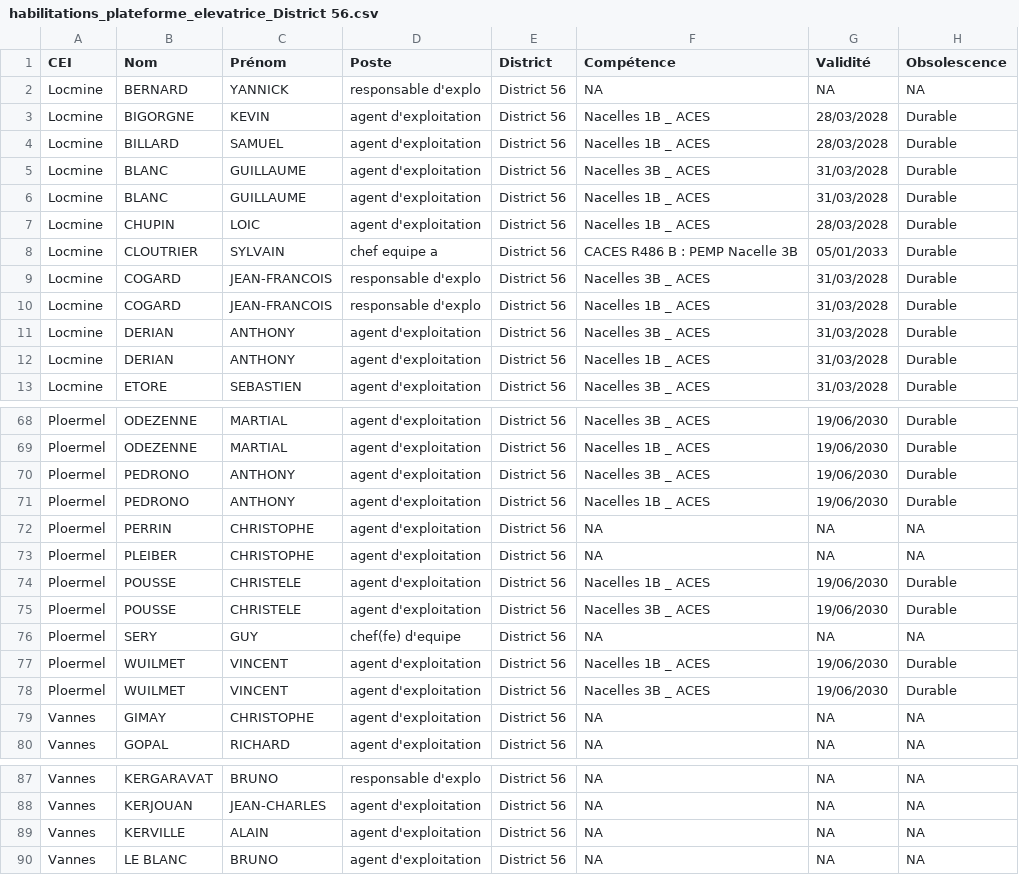
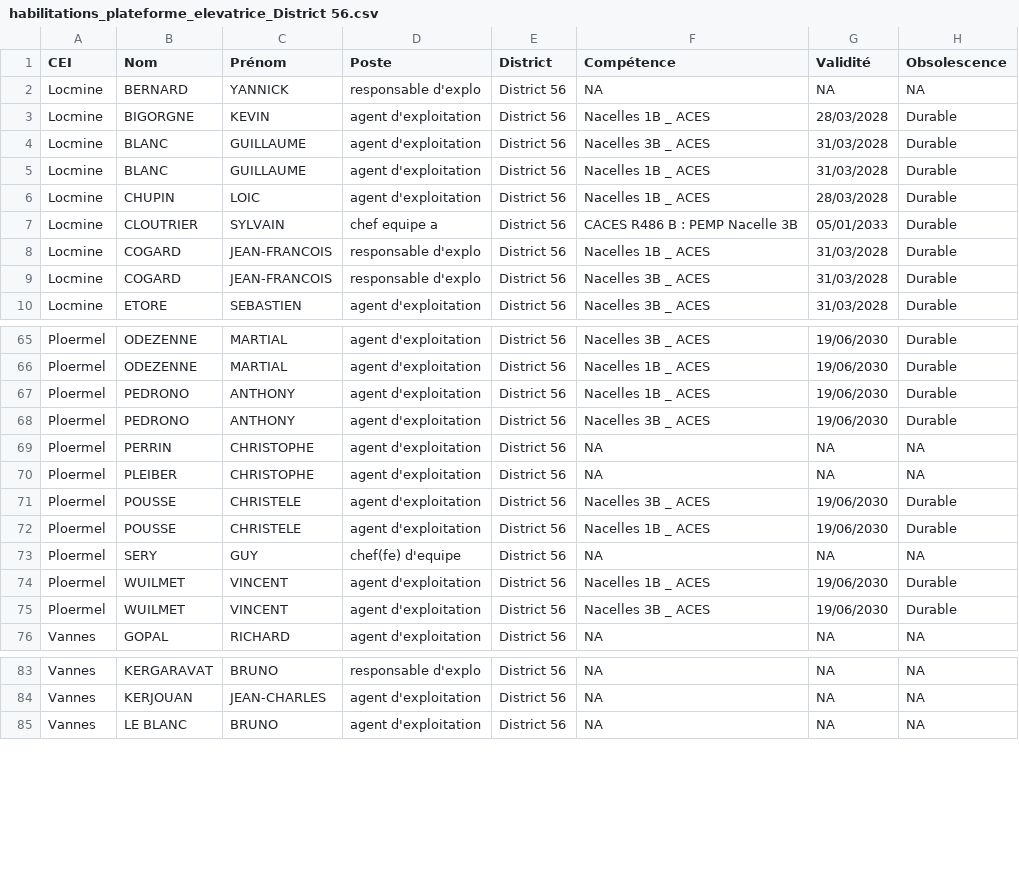
Before and after one commit to DIROuest-CG/schado56, a CSV file: docs/out/csv/habilitations_plateforme_elevatrice_District 56.csv, drawn as a sheet; only a part is shown, gaps mark what is left out; the diff covers the shown part only.

```diff
--- a/docs/out/csv/habilitations_plateforme_elevatrice_District 56.csv
+++ b/docs/out/csv/habilitations_plateforme_elevatrice_District 56.csv
@@ -3,3 +3,2 @@
 "Locmine","BIGORGNE","KEVIN","agent d'exploitation","District 56","Nacelles 1B _ ACES","28/03/2028","Durable"
-"Locmine","BILLARD","SAMUEL","agent d'exploitation","District 56","Nacelles 1B _ ACES","28/03/2028","Durable"
 "Locmine","BLANC","GUILLAUME","agent d'exploitation","District 56","Nacelles 3B _ ACES","31/03/2028","Durable"
@@ -8,6 +7,4 @@
 "Locmine","CLOUTRIER","SYLVAIN","chef equipe a","District 56","CACES R486 B : PEMP Nacelle 3B","05/01/2033","Durable"
+"Locmine","COGARD","JEAN-FRANCOIS","responsable d'explo","District 56","Nacelles 1B _ ACES","31/03/2028","Durable"
 "Locmine","COGARD","JEAN-FRANCOIS","responsable d'explo","District 56","Nacelles 3B _ ACES","31/03/2028","Durable"
-"Locmine","COGARD","JEAN-FRANCOIS","responsable d'explo","District 56","Nacelles 1B _ ACES","31/03/2028","Durable"
-"Locmine","DERIAN","ANTHONY","agent d'exploitation","District 56","Nacelles 3B _ ACES","31/03/2028","Durable"
-"Locmine","DERIAN","ANTHONY","agent d'exploitation","District 56","Nacelles 1B _ ACES","31/03/2028","Durable"
 "Locmine","ETORE","SEBASTIEN","agent d'exploitation","District 56","Nacelles 3B _ ACES","31/03/2028","Durable"
@@ -69,8 +66,8 @@
 "Ploermel","ODEZENNE","MARTIAL","agent d'exploitation","District 56","Nacelles 1B _ ACES","19/06/2030","Durable"
+"Ploermel","PEDRONO","ANTHONY","agent d'exploitation","District 56","Nacelles 1B _ ACES","19/06/2030","Durable"
 "Ploermel","PEDRONO","ANTHONY","agent d'exploitation","District 56","Nacelles 3B _ ACES","19/06/2030","Durable"
-"Ploermel","PEDRONO","ANTHONY","agent d'exploitation","District 56","Nacelles 1B _ ACES","19/06/2030","Durable"
 "Ploermel","PERRIN","CHRISTOPHE","agent d'exploitation","District 56",NA,NA,NA
 "Ploermel","PLEIBER","CHRISTOPHE","agent d'exploitation","District 56",NA,NA,NA
+"Ploermel","POUSSE","CHRISTELE","agent d'exploitation","District 56","Nacelles 3B _ ACES","19/06/2030","Durable"
 "Ploermel","POUSSE","CHRISTELE","agent d'exploitation","District 56","Nacelles 1B _ ACES","19/06/2030","Durable"
-"Ploermel","POUSSE","CHRISTELE","agent d'exploitation","District 56","Nacelles 3B _ ACES","19/06/2030","Durable"
 "Ploermel","SERY","GUY","chef(fe) d'equipe","District 56",NA,NA,NA
@@ -78,3 +75,2 @@
 "Ploermel","WUILMET","VINCENT","agent d'exploitation","District 56","Nacelles 3B _ ACES","19/06/2030","Durable"
-"Vannes","GIMAY","CHRISTOPHE","agent d'exploitation","District 56",NA,NA,NA
 "Vannes","GOPAL","RICHARD","agent d'exploitation","District 56",NA,NA,NA
@@ -88,3 +84,2 @@
 "Vannes","KERJOUAN","JEAN-CHARLES","agent d'exploitation","District 56",NA,NA,NA
-"Vannes","KERVILLE","ALAIN","agent d'exploitation","District 56",NA,NA,NA
 "Vannes","LE BLANC","BRUNO","agent d'exploitation","District 56",NA,NA,NA
```
Also changed, not shown: 2 added rows, 2 moved rows and 6 edited cells elsewhere in this file, docs/out/csv/habilitations_fauchage_District 56.csv, docs/out/csv/habilitations_porte_engin_District 56.csv, 15 other files.
